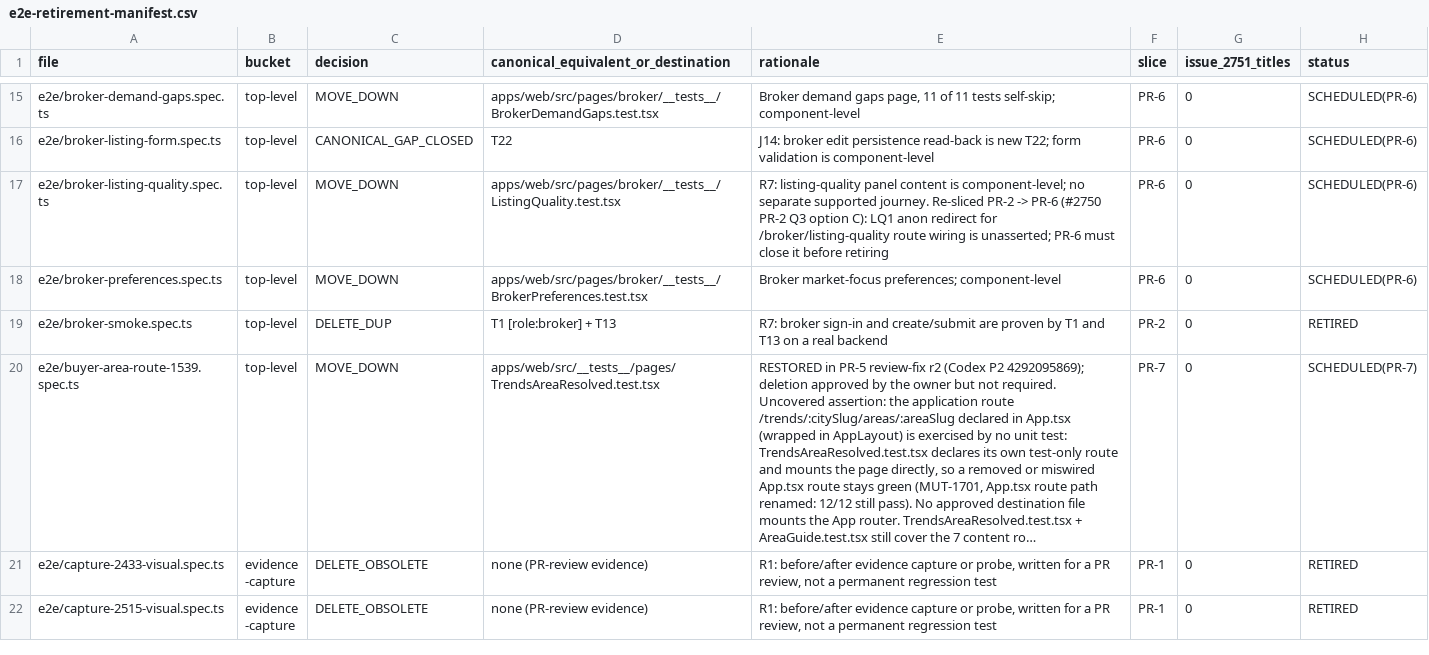
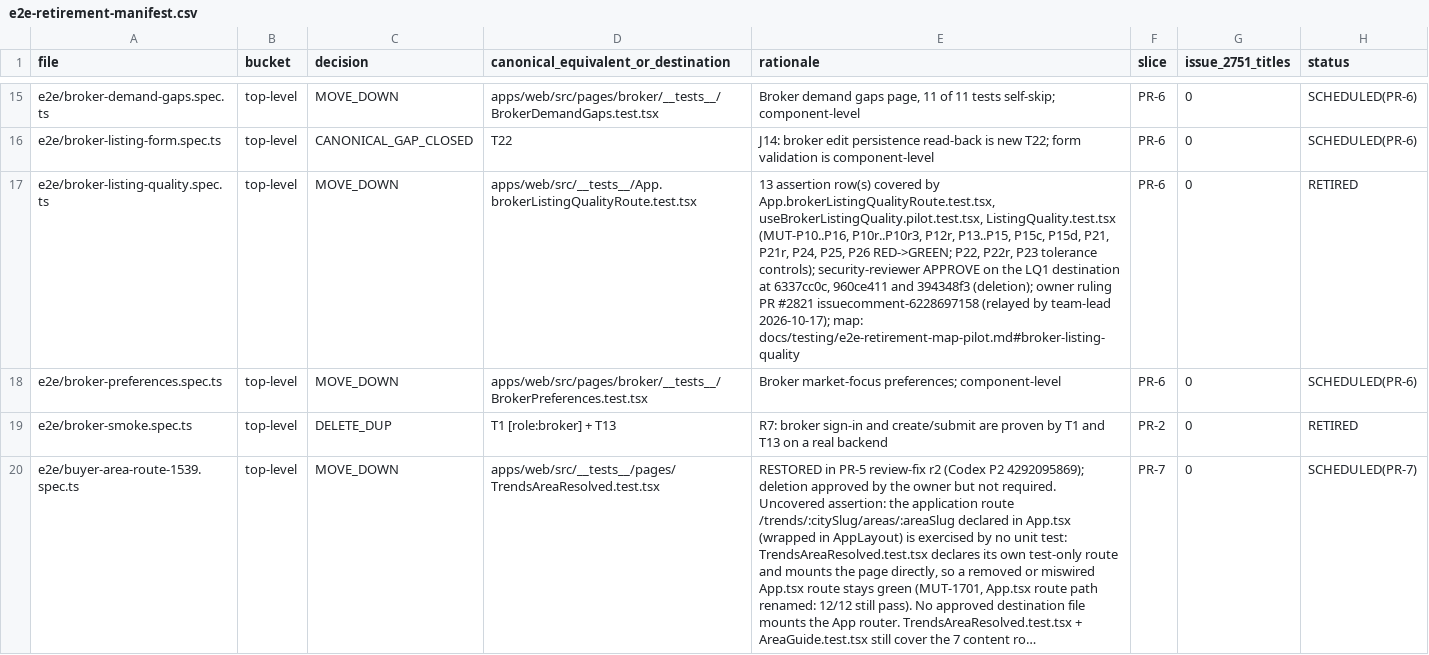
Before and after one commit to gautirao/udupi-pe-evidence, a CSV file: docs/testing/e2e-retirement-manifest.csv, drawn as a sheet; only a part is shown, gaps mark what is left out; the shorter side is filled out with more unchanged rows; long unchanged cells end in …; the diff covers the shown part only; the diff names each change by its address in the sheet, - before the commit and + after, or states it on an @@ line.

```diff
--- a/docs/testing/e2e-retirement-manifest.csv
+++ b/docs/testing/e2e-retirement-manifest.csv
-D17: apps/web/src/pages/broker/__tests__/ListingQuality.test.tsx
+D17: apps/web/src/__tests__/App.brokerListingQualityRoute.test.tsx
-E17 (rationale): R7: listing-quality panel content is component-level; no separate supported journey. Re-sliced PR-2 -> PR-6 (#2750 PR-2 Q3 option C): LQ1 anon redirect for /broker/listing-quality route wiring is unasserted; PR-6 must close it before retiring
+E17 (rationale): 13 assertion row(s) covered by App.brokerListingQualityRoute.test.tsx, useBrokerListingQuality.pilot.test.tsx, ListingQuality.test.tsx (MUT-P10..P16, P10r..P10r3, P12r, P13..P15, P15c, P15d, P21, P21r, P24, P25, P26 RED->GREEN; P22, P22r, P23 tolerance controls); security-reviewer APPROVE on the LQ1 destination at 6337cc0c, 960ce411 and 394348f3 (deletion); owner ruling PR #2821 issuecomment-6228697158 (relayed by team-lead 2026-10-17); map: docs/testing/e2e-retirement-map-pilot.md#broker-listing-quality
-H17 (status): SCHEDULED(PR-6)
+H17 (status): RETIRED
```
Also changed, not shown: 3 edited cells elsewhere in this file, 10 other files.
